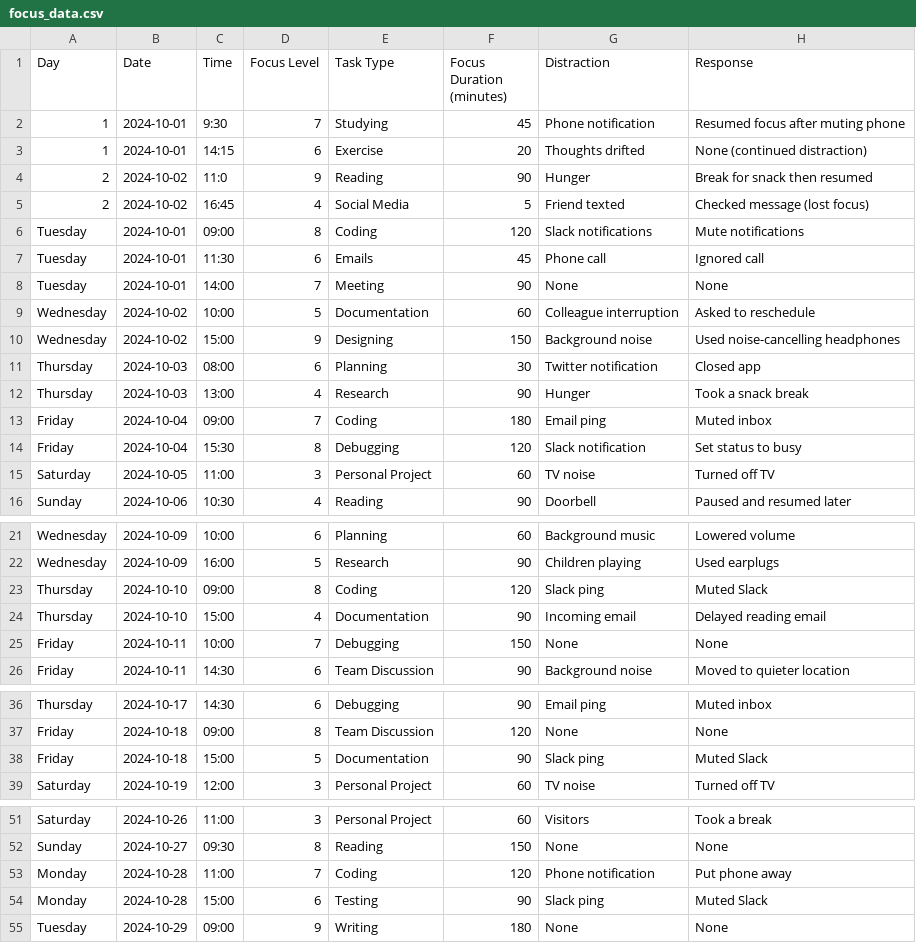
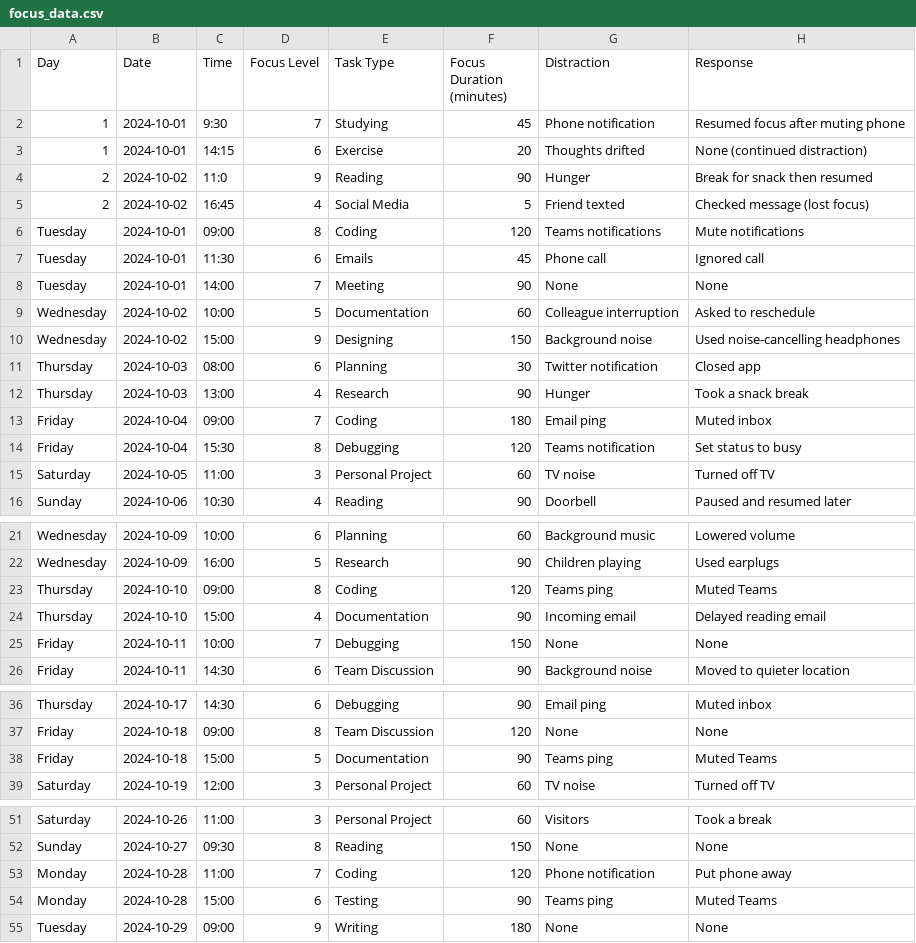
Before and after one commit to dawud-shad/course-creativecoding, a CSV file: Data Project - Activity Tracker/DataDiary/focus_data.csv, drawn as a sheet; only a part is shown, gaps mark what is left out; the diff covers the shown part only.

```diff
--- a/Data Project - Activity Tracker/DataDiary/focus_data.csv
+++ b/Data Project - Activity Tracker/DataDiary/focus_data.csv
@@ -5,3 +5,3 @@ Day,Date,Time,Focus Level,Task Type,Focus Duration (minutes),Distraction,Respons
 2,2024-10-02,16:45,4,Social Media,5,Friend texted,Checked message (lost focus)
-Tuesday,2024-10-01,09:00,8,Coding,120,Slack notifications,Mute notifications
+Tuesday,2024-10-01,09:00,8,Coding,120,Teams notifications,Mute notifications
 Tuesday,2024-10-01,11:30,6,Emails,45,Phone call,Ignored call
@@ -13,3 +13,3 @@ Thursday,2024-10-03,13:00,4,Research,90,Hunger,Took a snack break
 Friday,2024-10-04,09:00,7,Coding,180,Email ping,Muted inbox
-Friday,2024-10-04,15:30,8,Debugging,120,Slack notification,Set status to busy
+Friday,2024-10-04,15:30,8,Debugging,120,Teams notification,Set status to busy
 Saturday,2024-10-05,11:00,3,Personal Project,60,TV noise,Turned off TV
@@ -22,3 +22,3 @@ Wednesday,2024-10-09,10:00,6,Planning,60,Background music,Lowered volume
 Wednesday,2024-10-09,16:00,5,Research,90,Children playing,Used earplugs
-Thursday,2024-10-10,09:00,8,Coding,120,Slack ping,Muted Slack
+Thursday,2024-10-10,09:00,8,Coding,120,Teams ping,Muted Teams
 Thursday,2024-10-10,15:00,4,Documentation,90,Incoming email,Delayed reading email
@@ -37,3 +37,3 @@ Thursday,2024-10-17,14:30,6,Debugging,90,Email ping,Muted inbox
 Friday,2024-10-18,09:00,8,Team Discussion,120,None,None
-Friday,2024-10-18,15:00,5,Documentation,90,Slack ping,Muted Slack
+Friday,2024-10-18,15:00,5,Documentation,90,Teams ping,Muted Teams
 Saturday,2024-10-19,12:00,3,Personal Project,60,TV noise,Turned off TV
@@ -53,3 +53,3 @@ Sunday,2024-10-27,09:30,8,Reading,150,None,None
 Monday,2024-10-28,11:00,7,Coding,120,Phone notification,Put phone away
-Monday,2024-10-28,15:00,6,Testing,90,Slack ping,Muted Slack
+Monday,2024-10-28,15:00,6,Testing,90,Teams ping,Muted Teams
 Tuesday,2024-10-29,09:00,9,Writing,180,None,None
```
Also changed, not shown: 2 edited cells elsewhere in this file, 1 other file.
